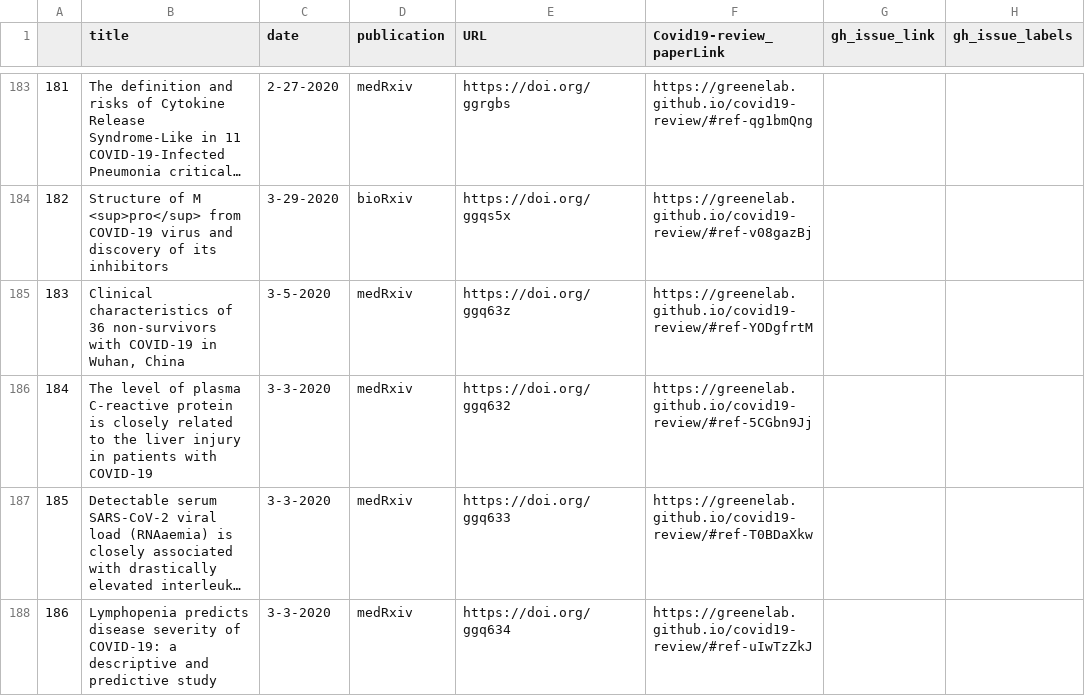
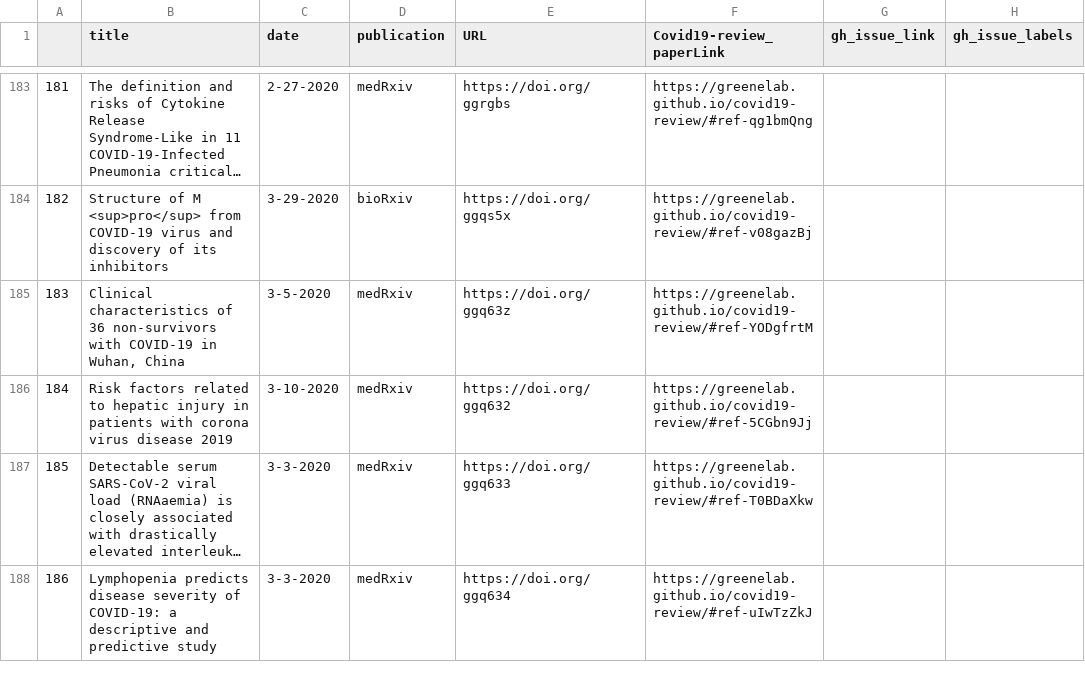
Before and after one commit to greenelab/covid19-review, a TSV file: sources_cross_reference.tsv, drawn as a sheet; only a part is shown, gaps mark what is left out; long unchanged cells end in …; the diff covers the shown part only; the diff names each change by its address in the sheet, - before the commit and + after, or states it on an @@ line.

Commit message:
Merge pull request #213 from cbrueffer/fixes [ci skip]
This build is based on
https://github.com/greenelab/covid19-review/commit/08b287290ee107df064fd81e6ce07314d4376150.

This commit was created by the following CI build and job:
https://github.com/greenelab/covid19-review/commit/08b287290ee107df064fd81e6ce07314d4376150/checks
https://github.com/greenelab/covid19-review/runs/79475833

```diff
--- a/sources_cross_reference.tsv
+++ b/sources_cross_reference.tsv
@@ column A renumbered from row 16 down @@
-B186 (title): The level of plasma C-reactive protein is closely related to the liver injury in patients with COVID-19
+B186 (title): Risk factors related to hepatic injury in patients with corona virus disease 2019
-C186 (date): 3-3-2020
+C186 (date): 3-10-2020
```
Also changed, not shown: 3 added rows, 1 removed row and 2 edited cells elsewhere in this file, citations.tsv, 5 other files.
